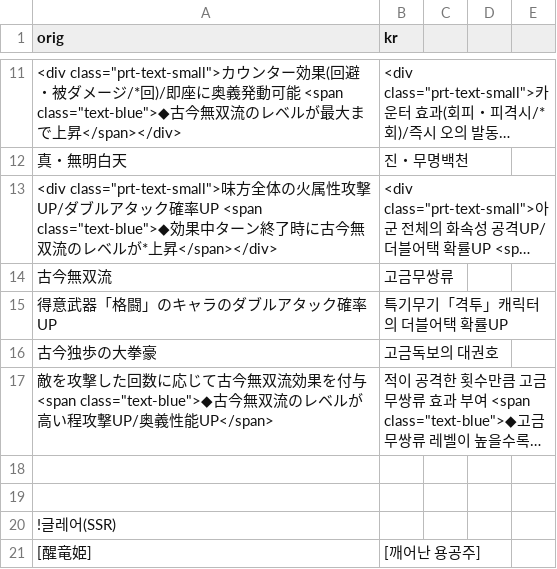
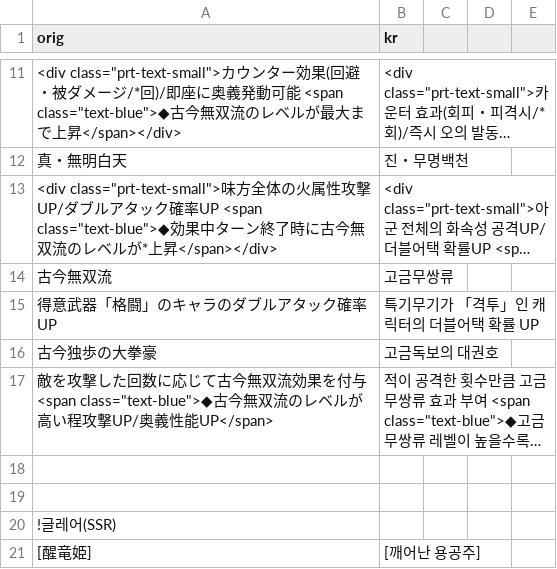
Before and after one commit to sidewinderk/gbfTransKor, a CSV file: cache/archive_캐릭터_화.csv, drawn as a sheet; only a part is shown, gaps mark what is left out; long unchanged cells end in ….

```diff
--- a/cache/archive_캐릭터_화.csv
+++ b/cache/archive_캐릭터_화.csv
@@ -14,3 +14,3 @@ orig,kr
 古今無双流,고금무쌍류
-得意武器「格闘」のキャラのダブルアタック確率UP,특기무기「격투」캐릭터의 더블어택 확률UP
+得意武器「格闘」のキャラのダブルアタック確率UP,특기무기가 「격투」인 캐릭터의 더블어택 확률 UP
 古今独歩の大拳豪,고금독보의 대권호
```
Also changed, not shown: 1 other file.
